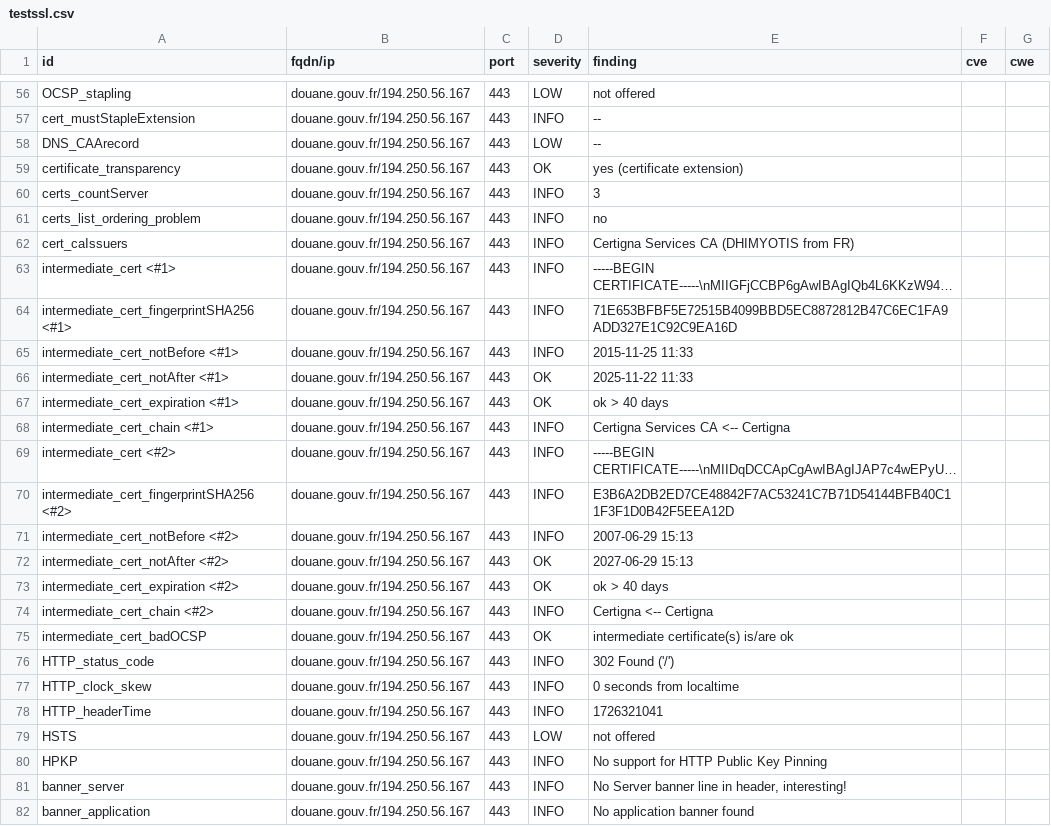
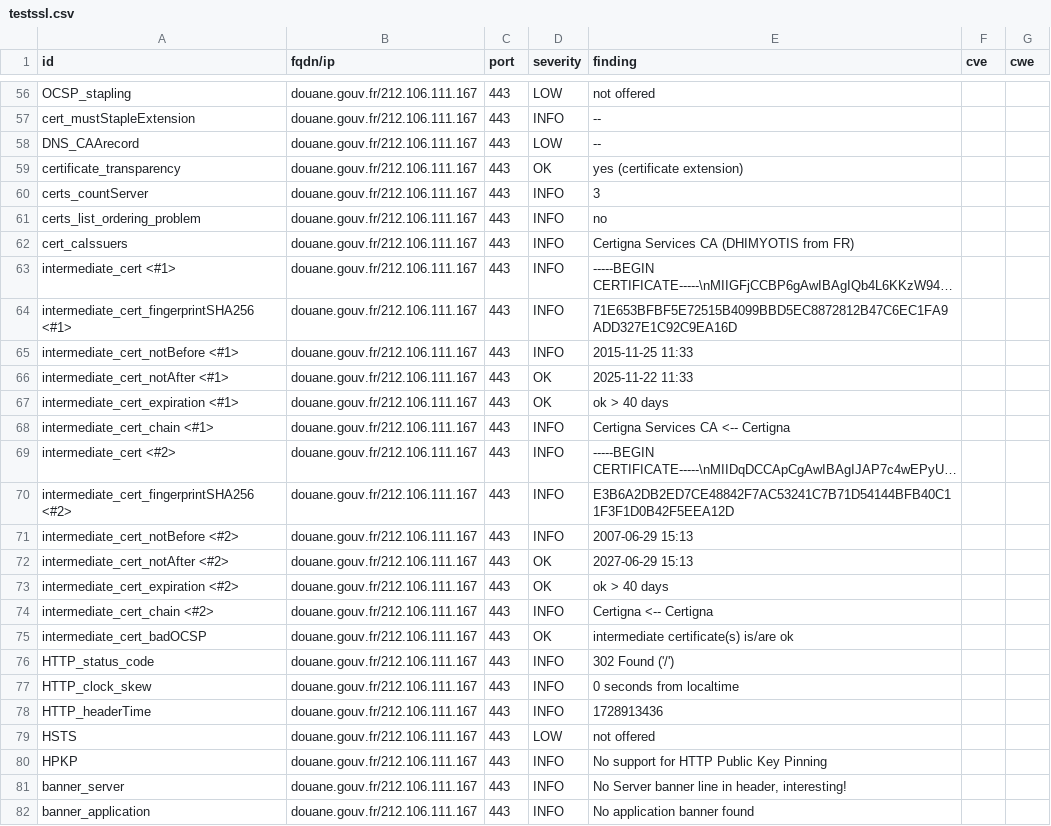
Before and after one commit to GKO-org/dashlordPrd3, a CSV file: results/aHR0cHM6Ly9kb3VhbmUuZ291di5mcg==/testssl.csv, drawn as a sheet; only a part is shown, gaps mark what is left out; long unchanged cells end in …; the diff covers the shown part only; the diff names each change by its address in the sheet, - before the commit and + after, or states it on an @@ line.

Commit message:
update: https://douane.gouv.fr

```diff
--- a/results/aHR0cHM6Ly9kb3VhbmUuZ291di5mcg==/testssl.csv
+++ b/results/aHR0cHM6Ly9kb3VhbmUuZ291di5mcg==/testssl.csv
-B56:B82 (fqdn/ip): douane.gouv.fr/194.250.56.167
+B56:B82 (fqdn/ip): douane.gouv.fr/212.106.111.167
-E78 (finding): 1726321041
+E78 (finding): 1728913436
```
Also changed, not shown: 124 edited cells elsewhere in this file, 9 other files.
